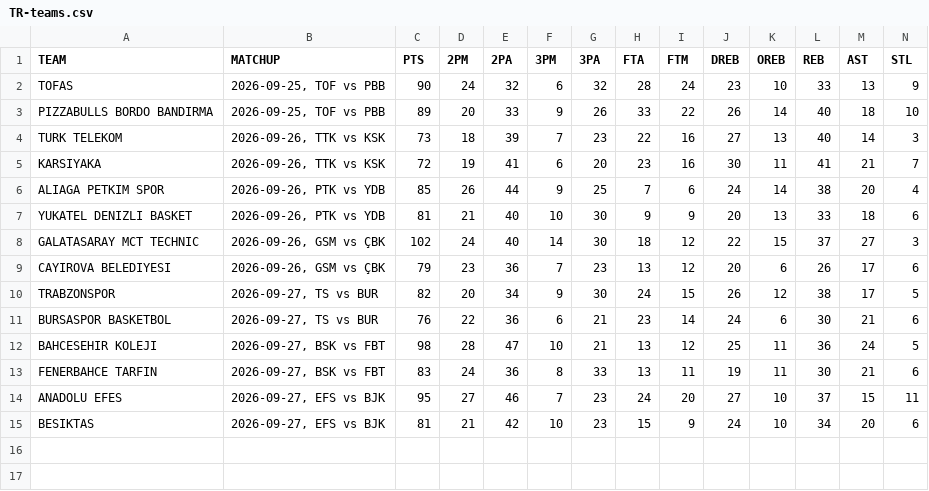
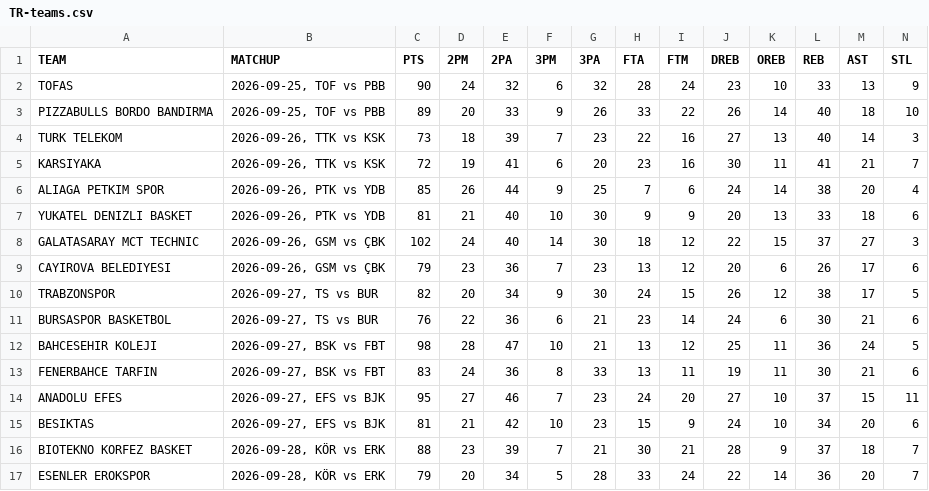
Before and after one commit to filippospol/R-bball-projects, a CSV file: bball-stats/data/TR-teams.csv, drawn as a sheet; only a part is shown; rows hold the shown columns only; the diff names each change by its address in the sheet, - before the commit and + after, or states it on an @@ line.

```diff
--- a/bball-stats/data/TR-teams.csv
+++ b/bball-stats/data/TR-teams.csv
+row 16: BIOTEKNO KORFEZ BASKET | 2026-09-28, KÖR vs ERK | 88 | 23 | 39 | 7 | 21 | 30 | 21 | 28 | 9 | 37 | 18 | 7
+row 17: ESENLER EROKSPOR | 2026-09-28, KÖR vs ERK | 79 | 20 | 34 | 5 | 28 | 33 | 24 | 22 | 14 | 36 | 20 | 7
```
Also changed, not shown: bball-stats/data/ES-players.csv, bball-stats/data/IT-players.csv, 3 other files.
